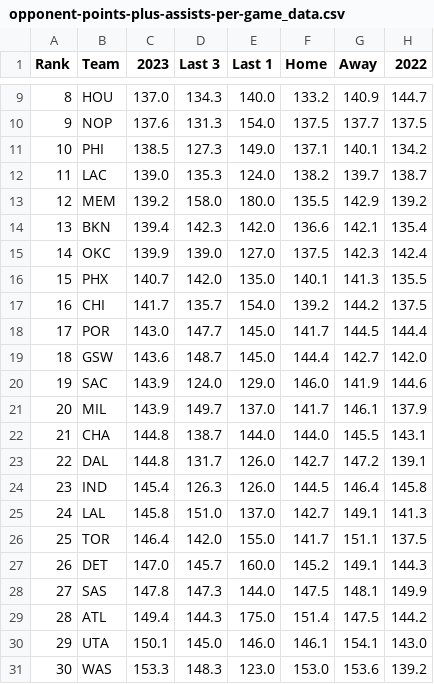
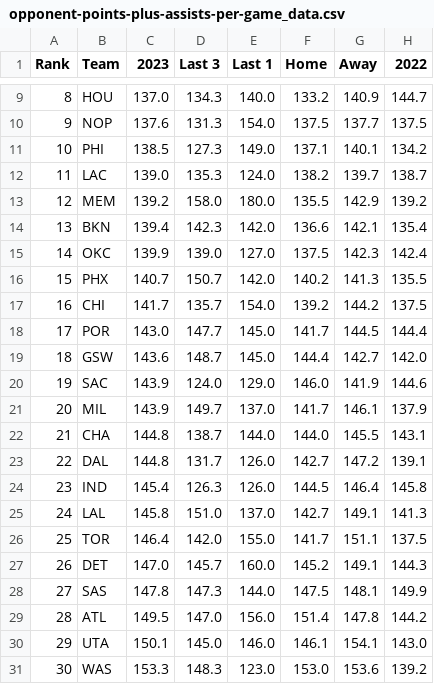
Before and after one commit to DhirenShivdasani/NBA-player-prop-analysis, a CSV file: team_stats/opponent-points-plus-assists-per-game_data.csv, drawn as a sheet; only a part is shown, gaps mark what is left out.

```diff
--- a/team_stats/opponent-points-plus-assists-per-game_data.csv
+++ b/team_stats/opponent-points-plus-assists-per-game_data.csv
@@ -15,3 +15,3 @@ Rank,Team,2023,Last 3,Last 1,Home,Away,2022
 14,OKC,139.9,139.0,127.0,137.5,142.3,142.4
-15,PHX,140.7,142.0,135.0,140.1,141.3,135.5
+15,PHX,140.7,150.7,142.0,140.2,141.3,135.5
 16,CHI,141.7,135.7,154.0,139.2,144.2,137.5
@@ -28,3 +28,3 @@ Rank,Team,2023,Last 3,Last 1,Home,Away,2022
 27,SAS,147.8,147.3,144.0,147.5,148.1,149.9
-28,ATL,149.4,144.3,175.0,151.4,147.5,144.2
+28,ATL,149.5,147.0,156.0,151.4,147.8,144.2
 29,UTA,150.1,145.0,146.0,146.1,154.1,143.0
```
Also changed, not shown: team_stats/assists-per-game_data.csv, team_stats/opponent-assists-per-game_data.csv, 13 other files.
